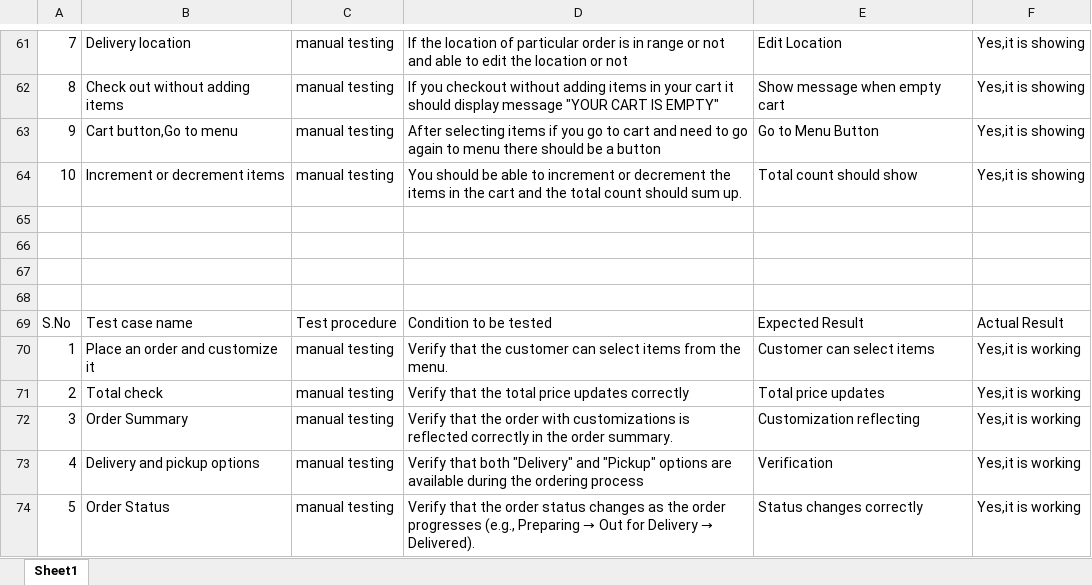
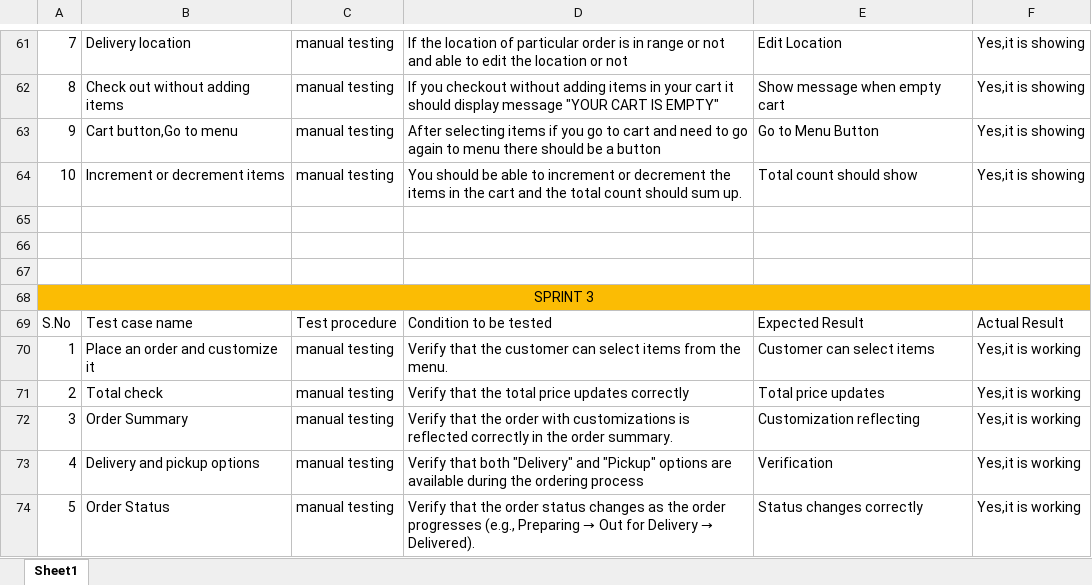
Before and after one commit to Settibhanu/HiFieats, an Excel workbook: Unit Test Plan .xlsx, sheet Sheet1, drawn as a sheet; only a part is shown, gaps mark what is left out; values as stored, in another font and other column widths than the file's, no borders; table styles not drawn; the diff covers the shown part only; the diff names each change by its address in the sheet, - before the commit and + after, or states it on an @@ line.

```diff
--- a/Unit Test Plan .xlsx (sheet Sheet1)
+++ b/Unit Test Plan .xlsx (sheet Sheet1)
-A68: (empty)
+A68: SPRINT 3
-A68:F68 fill: none
+A68:F68 fill: #FBBC04
+A68:F68 merged
```
Also changed, not shown: 5 edited cells, cell formats and merged cells elsewhere in this sheet.
